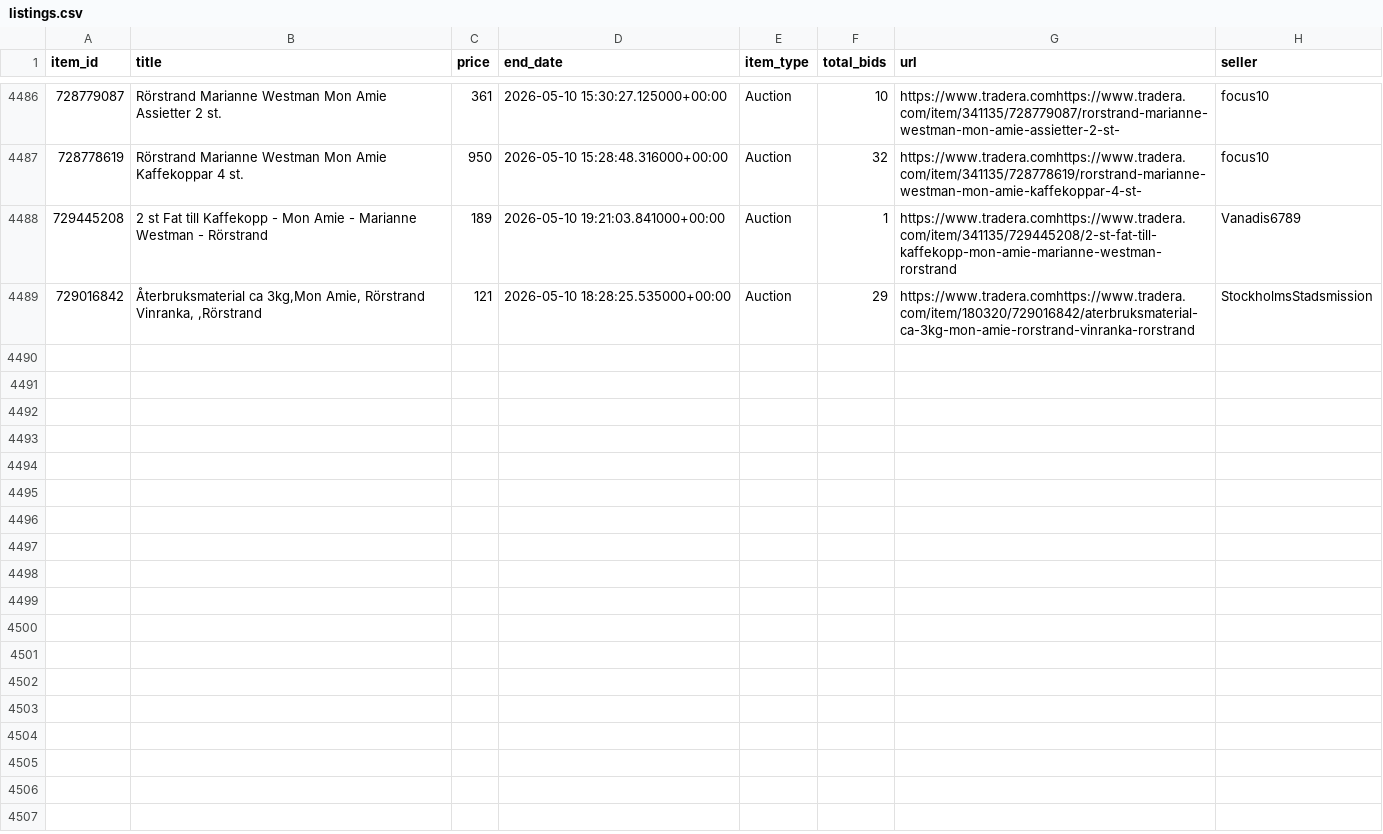
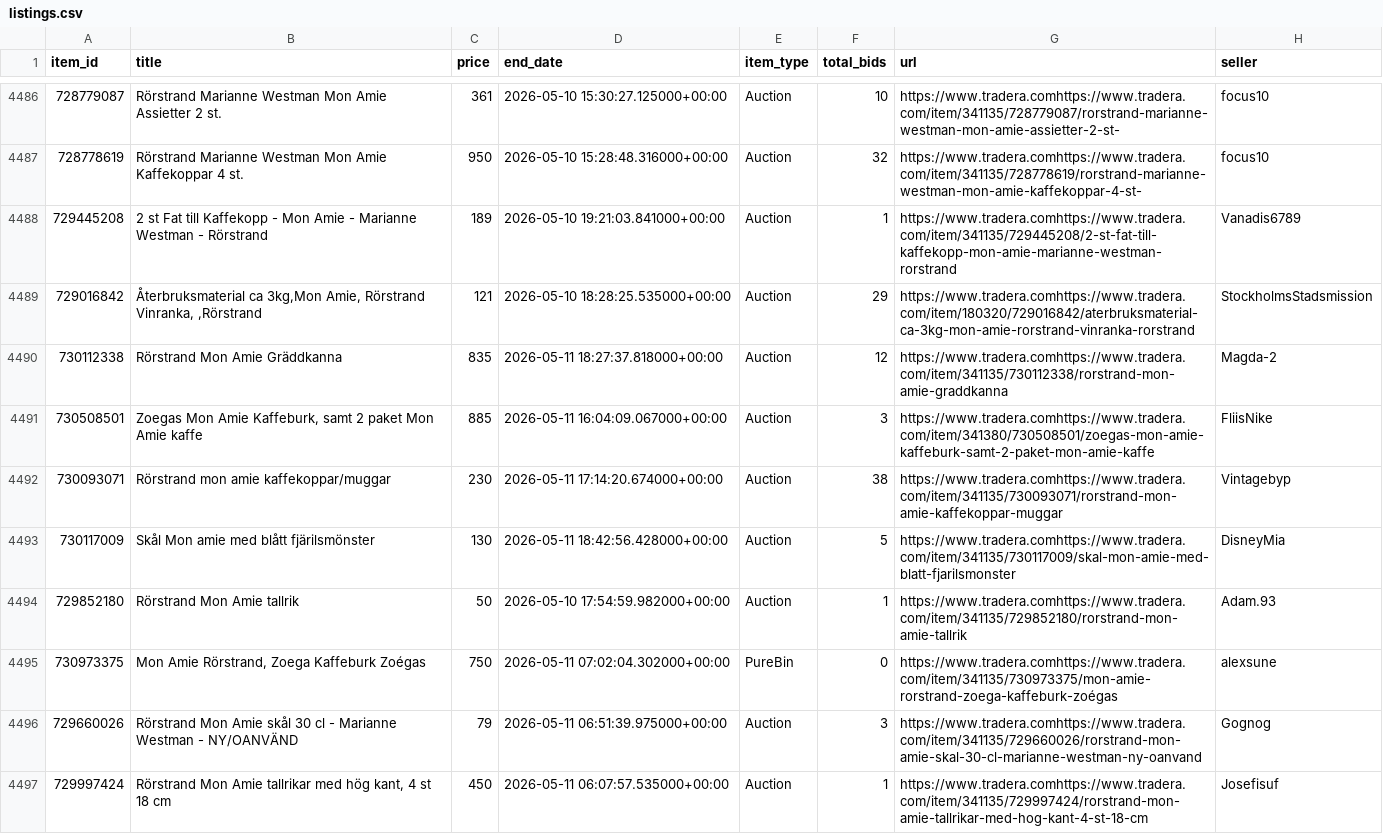
Before and after one commit to openerlab/openerlab.github.io, a CSV file: mon-amie/data/listings.csv, drawn as a sheet; only a part is shown, gaps mark what is left out.

```diff
--- a/mon-amie/data/listings.csv
+++ b/mon-amie/data/listings.csv
@@ -4489 +4489,9 @@ item_id,title,price,end_date,item_type,total_bids,url,seller
 729016842,"Återbruksmaterial ca 3kg,Mon Amie, Rörstrand Vinranka, ,Rörstrand",121,2026-05-10 18:28:25.535000+00:00,Auction,29,https://www.tradera.comhttps://www.tradera.com/item/180320/729016842/aterbruksmaterial-ca-3kg-mon-amie-rorstrand-vinranka-rorstrand,StockholmsStadsmission
+730112338,Rörstrand Mon Amie Gräddkanna,835,2026-05-11 18:27:37.818000+00:00,Auction,12,https://www.tradera.comhttps://www.tradera.com/item/341135/730112338/rorstrand-mon-amie-graddkanna,Magda-2
+730508501,"Zoegas Mon Amie Kaffeburk, samt 2 paket Mon Amie kaffe",885,2026-05-11 16:04:09.067000+00:00,Auction,3,https://www.tradera.comhttps://www.tradera.com/item/341380/730508501/zoegas-mon-amie-kaffeburk-samt-2-paket-mon-amie-kaffe,FliisNike
+730093071,Rörstrand mon amie kaffekoppar/muggar,230,2026-05-11 17:14:20.674000+00:00,Auction,38,https://www.tradera.comhttps://www.tradera.com/item/341135/730093071/rorstrand-mon-amie-kaffekoppar-muggar,Vintagebyp
+730117009,Skål Mon amie med blått fjärilsmönster,130,2026-05-11 18:42:56.428000+00:00,Auction,5,https://www.tradera.comhttps://www.tradera.com/item/341135/730117009/skal-mon-amie-med-blatt-fjarilsmonster,DisneyMia
+729852180,Rörstrand Mon Amie tallrik,50,2026-05-10 17:54:59.982000+00:00,Auction,1,https://www.tradera.comhttps://www.tradera.com/item/341135/729852180/rorstrand-mon-amie-tallrik,Adam.93
+730973375,"Mon Amie Rörstrand, Zoega Kaffeburk Zoégas",750,2026-05-11 07:02:04.302000+00:00,PureBin,0,https://www.tradera.comhttps://www.tradera.com/item/341135/730973375/mon-amie-rorstrand-zoega-kaffeburk-zoégas,alexsune
+729660026,Rörstrand Mon Amie skål 30 cl - Marianne Westman - NY/OANVÄND,79,2026-05-11 06:51:39.975000+00:00,Auction,3,https://www.tradera.comhttps://www.tradera.com/item/341135/729660026/rorstrand-mon-amie-skal-30-cl-marianne-westman-ny-oanvand,Gognog
+729997424,"Rörstrand Mon Amie tallrikar med hög kant, 4 st 18 cm",450,2026-05-11 06:07:57.535000+00:00,Auction,1,https://www.tradera.comhttps://www.tradera.com/item/341135/729997424/rorstrand-mon-amie-tallrikar-med-hog-kant-4-st-18-cm,Josefisuf
```
Also changed, not shown: 2 other files.
